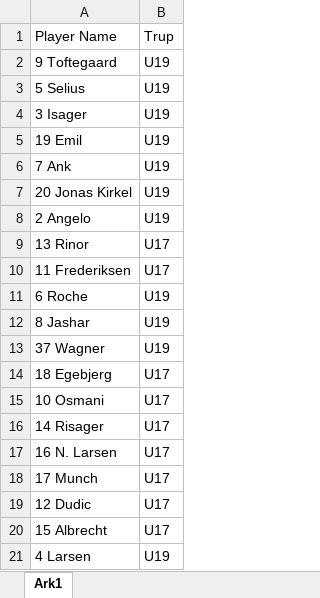
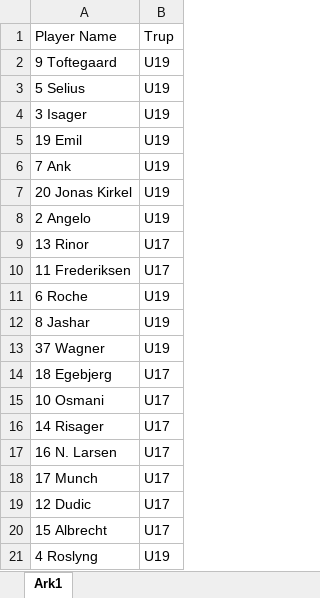
Before and after one commit to Seamus1992/AC-Horsens, an Excel workbook: GPS spillere.xlsx, sheet Ark1, drawn as a sheet; values as stored, in another font and other column widths than the file's, no borders; the diff names each change by its address in the sheet, - before the commit and + after, or states it on an @@ line.

```diff
--- a/GPS spillere.xlsx (sheet Ark1)
+++ b/GPS spillere.xlsx (sheet Ark1)
-A21: 4 Larsen
+A21: 4 Roslyng
```
Also changed, not shown: 1 other file.
